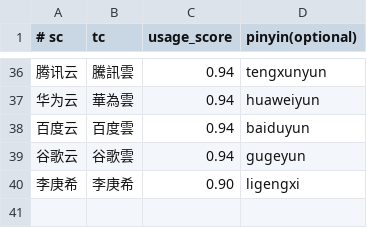
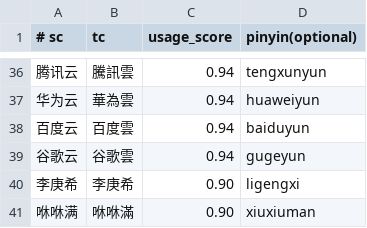
Before and after one commit to shenmin/cassotis-lexicon, a TSV file: manifests/vertical/proper_nouns.tsv, drawn as a sheet; only a part is shown, gaps mark what is left out; the diff names each change by its address in the sheet, - before the commit and + after, or states it on an @@ line.

```diff
--- a/manifests/vertical/proper_nouns.tsv
+++ b/manifests/vertical/proper_nouns.tsv
+row 41: 咻咻满 | 咻咻滿 | 0.90 | xiuxiuman
```
Also changed, not shown: manifests/curated_daily_phrases.tsv, 10 other files.
